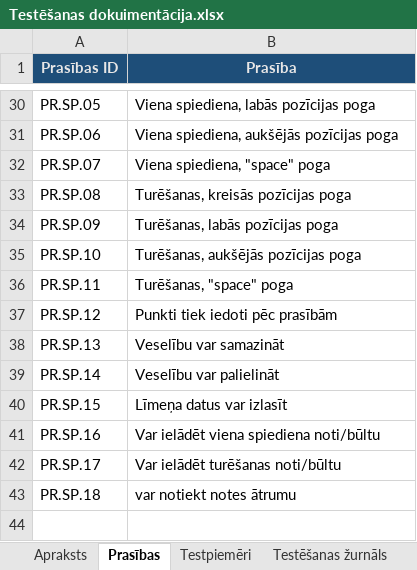
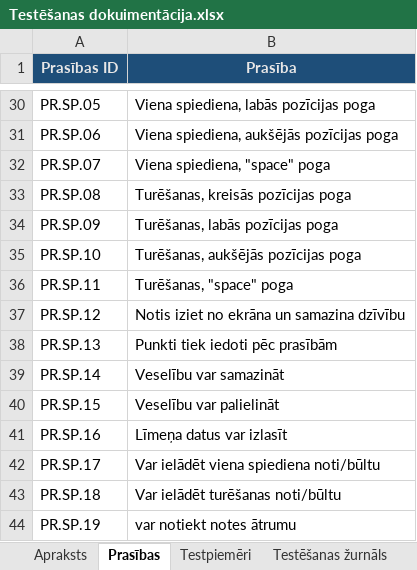
Before and after one commit to kaaaaaaaaaaarl/CyberShock, an Excel workbook: Documentation/Testēšanas dokuimentācija.xlsx, sheet Prasības, drawn as a sheet; only a part is shown, gaps mark what is left out; values as stored, in another font and other column widths than the file's, no borders; the diff names each change by its address in the sheet, - before the commit and + after, or states it on an @@ line.

```diff
--- a/Documentation/Testēšanas dokuimentācija.xlsx (sheet Prasības)
+++ b/Documentation/Testēšanas dokuimentācija.xlsx (sheet Prasības)
-B37 (Prasība): Punkti tiek iedoti pēc prasībām
+B37 (Prasība): Notis iziet no ekrāna un samazina dzīvību
-B38 (Prasība): Veselību var samazināt
+B38 (Prasība): Punkti tiek iedoti pēc prasībām
-B39 (Prasība): Veselību var palielināt
+B39 (Prasība): Veselību var samazināt
-B40 (Prasība): Līmeņa datus var izlasīt
+B40 (Prasība): Veselību var palielināt
-B41 (Prasība): Var ielādēt viena spiediena noti/būltu
+B41 (Prasība): Līmeņa datus var izlasīt
-B42 (Prasība): Var ielādēt turēšanas noti/būltu
+B42 (Prasība): Var ielādēt viena spiediena noti/būltu
-B43 (Prasība): var notiekt notes ātrumu
+B43 (Prasība): Var ielādēt turēšanas noti/būltu
+row 44: PR.SP.19 | var notiekt notes ātrumu
```
Also changed, not shown: sheet Testpiemēri.
